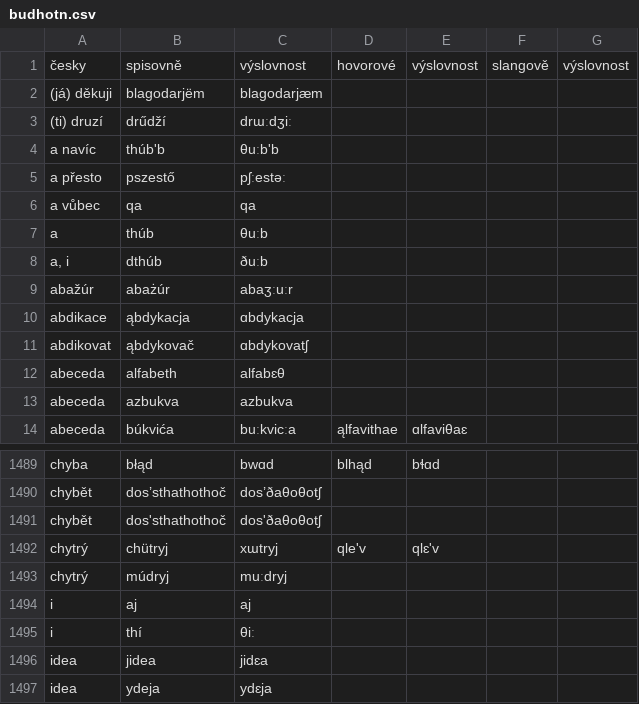
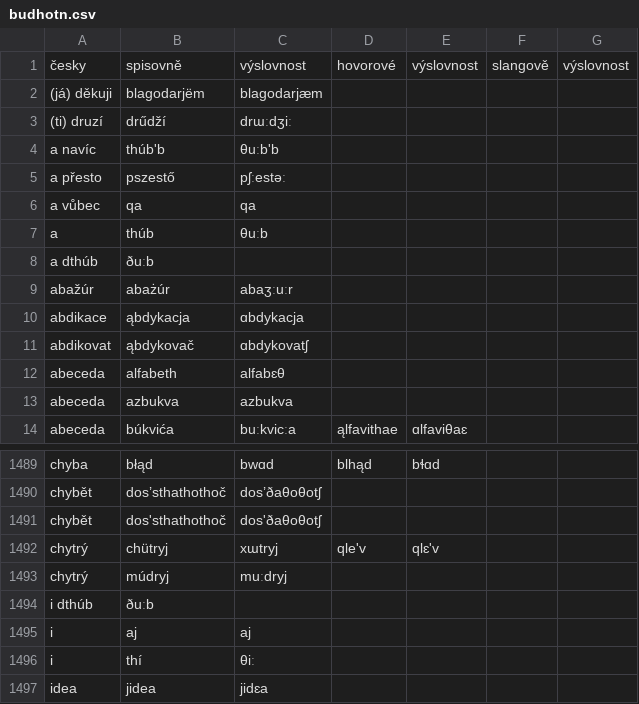
Before and after one commit to classroomtoilet/Budhotn, a CSV file: budhotn.csv, drawn as a sheet; only a part is shown, gaps mark what is left out; the shorter side is filled out with more unchanged rows.

Commit message:
Rozdělen řádek 8, aby to GitHub zobrazil krásně

```diff
--- a/budhotn.csv
+++ b/budhotn.csv
@@ -7,3 +7,3 @@ a vůbec	qa	qa
 a	thúb	θuːb
-a, i 	dthúb	ðuːb
+a dthúb	ðuːb
 abažúr	abażúr	abaʒːuːr
@@ -1493,2 +1493,3 @@ chytrý	chütryj	xɯtryj	qle'v	qlɛ'v
 chytrý	múdryj	muːdryj
+i dthúb	ðuːb
 i	aj	aj
```
